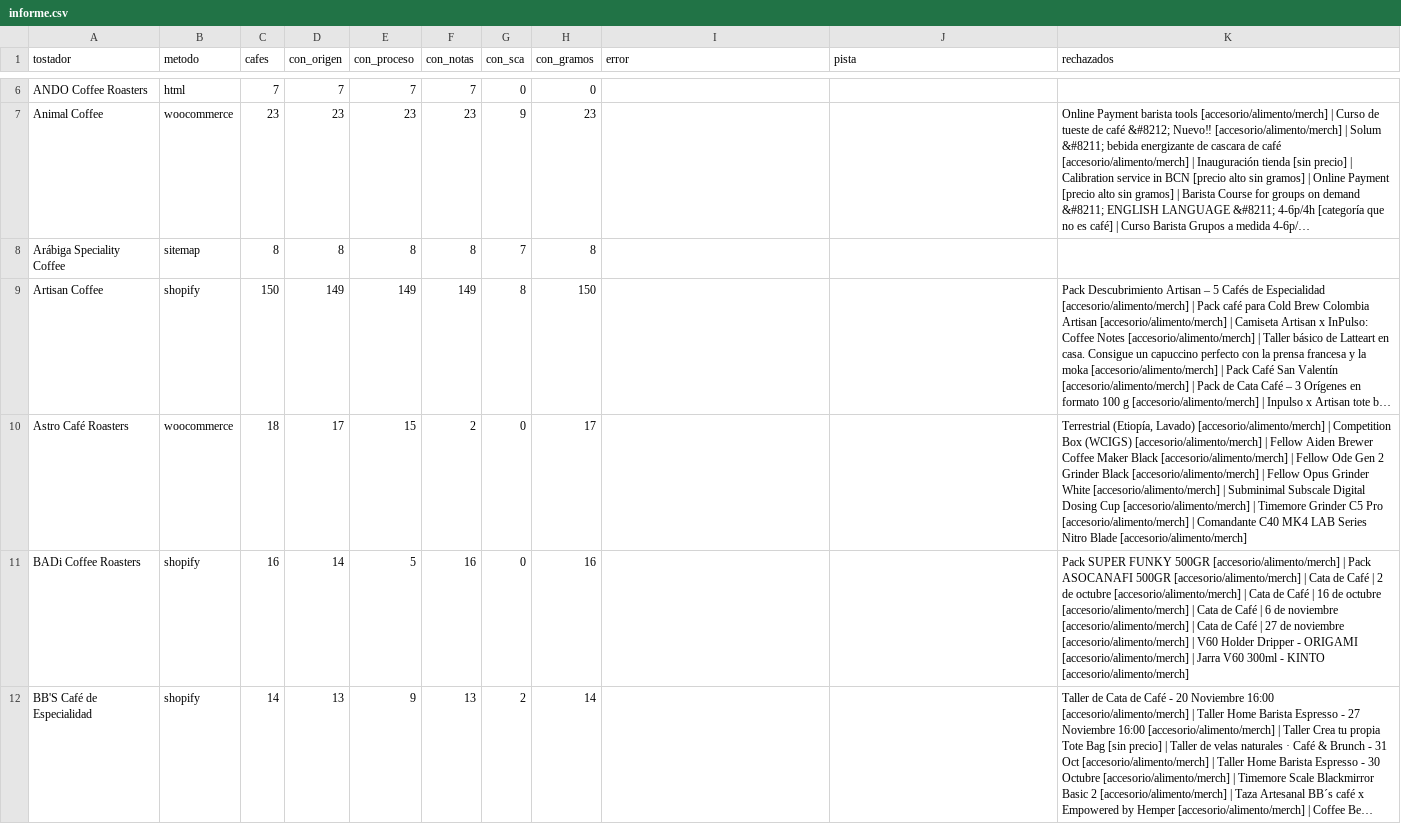
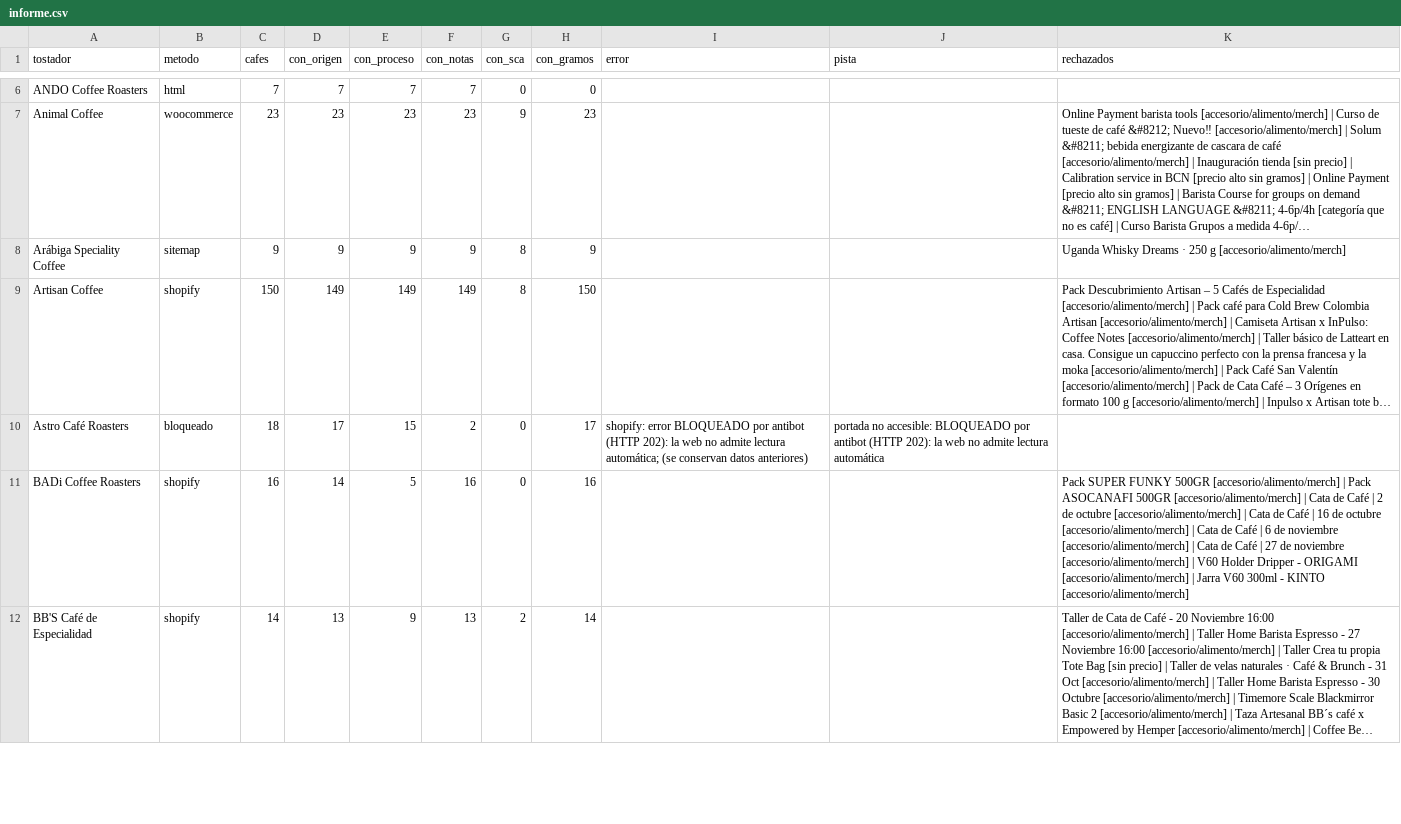
Before and after one commit to cafeteros2026/cafedeespecialidad, a CSV file: informe.csv, drawn as a sheet; only a part is shown, gaps mark what is left out; long unchanged cells end in …; the diff covers the shown part only; the diff names each change by its address in the sheet, - before the commit and + after, or states it on an @@ line.

```diff
--- a/informe.csv
+++ b/informe.csv
-C8 (cafes): 8
+C8 (cafes): 9
-D8 (con_origen): 8
+D8 (con_origen): 9
-E8 (con_proceso): 8
+E8 (con_proceso): 9
-F8 (con_notas): 8
+F8 (con_notas): 9
-G8 (con_sca): 7
+G8 (con_sca): 8
-H8 (con_gramos): 8
+H8 (con_gramos): 9
-K8 (rechazados): (empty)
+K8 (rechazados): Uganda Whisky Dreams · 250 g [accesorio/alimento/merch]
-B10 (metodo): woocommerce
+B10 (metodo): bloqueado
-I10 (error): (empty)
+I10 (error): shopify: error BLOQUEADO por antibot (HTTP 202): la web no admite lectura automática; (se conservan datos anteriores)
-J10 (pista): (empty)
+J10 (pista): portada no accesible: BLOQUEADO por antibot (HTTP 202): la web no admite lectura automática
-K10 (rechazados): Terrestrial (Etiopía, Lavado) [accesorio/alimento/merch] | Competition Box (WCIGS) [accesorio/alimento/merch] | Fellow Aiden Brewer Coffee Maker Black [accesorio/alimento/merch] | Fellow Ode Gen 2 Grinder Black [accesorio/alimento/merch] | Fellow Opus Grinder White [accesorio/alimento/merch] | Subminimal Subscale Digital Dosing Cup [accesorio/alimento/merch] | Timemore Grinder C5 Pro [accesorio/alimento/merch] | Comandante C40 MK4 LAB Series Nitro Blade [accesorio/alimento/merch]
+K10 (rechazados): (empty)
```
Also changed, not shown: 78 edited cells elsewhere in this file, 4 other files.
